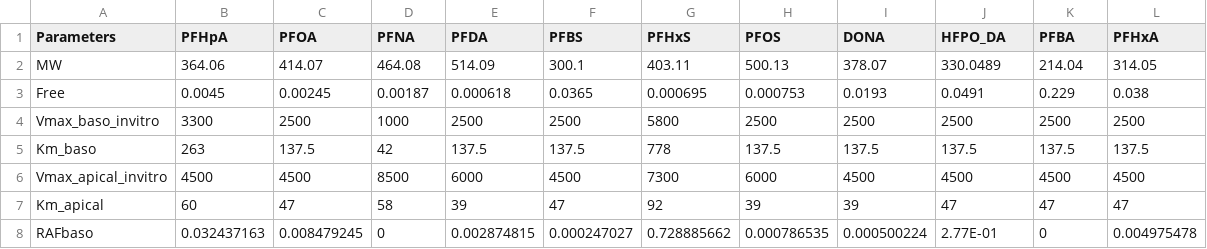
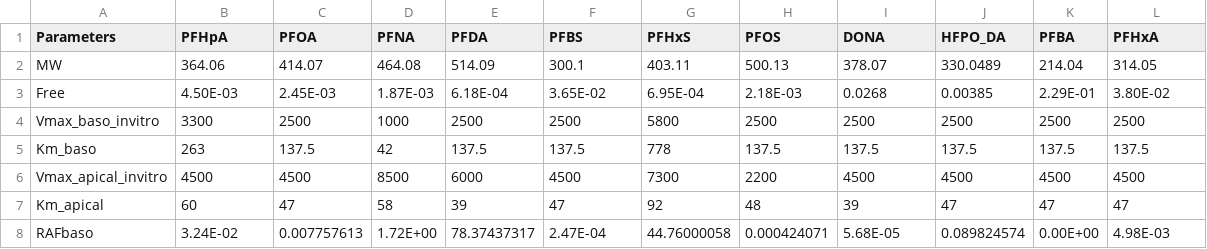
Before and after one commit to ntua-unit-of-control-and-informatics/PFAS_PBK_models, a CSV file: Extended PFAS PBK model/estimated_parameters.csv, drawn as a sheet; only a part is shown; the diff covers the shown part only.

```diff
--- a/Extended PFAS PBK model/estimated_parameters.csv
+++ b/Extended PFAS PBK model/estimated_parameters.csv
@@ -2,7 +2,7 @@
 MW,364.06,414.07,464.08,514.09,300.1,403.11,500.13,378.07,330.0489,214.04,314.05
-Free,0.0045,0.00245,0.00187,0.000618,0.0365,0.000695,0.000753,0.0193,0.0491,0.229,0.038
+Free,4.50E-03,2.45E-03,1.87E-03,6.18E-04,3.65E-02,6.95E-04,2.18E-03,0.0268,0.00385,2.29E-01,3.80E-02
 Vmax_baso_invitro,3300,2500,1000,2500,2500,5800,2500,2500,2500,2500,2500
 Km_baso,263,137.5,42,137.5,137.5,778,137.5,137.5,137.5,137.5,137.5
-Vmax_apical_invitro,4500,4500,8500,6000,4500,7300,6000,4500,4500,4500,4500
-Km_apical,60,47,58,39,47,92,39,39,47,47,47
-RAFbaso,0.032437163,0.008479245,0,0.002874815,0.000247027,0.728885662,0.000786535,0.000500224,2.77E-01,0,0.004975478
+Vmax_apical_invitro,4500,4500,8500,6000,4500,7300,2200,4500,4500,4500,4500
+Km_apical,60,47,58,39,47,92,48,39,47,47,47
+RAFbaso,3.24E-02,0.007757613,1.72E+00,78.37437317,2.47E-04,44.76000058,0.000424071,5.68E-05,0.089824574,0.00E+00,4.98E-03
```
Also changed, not shown: 27 edited cells elsewhere in this file, Extended PFAS PBK model/PCs.csv, 44 other files.
